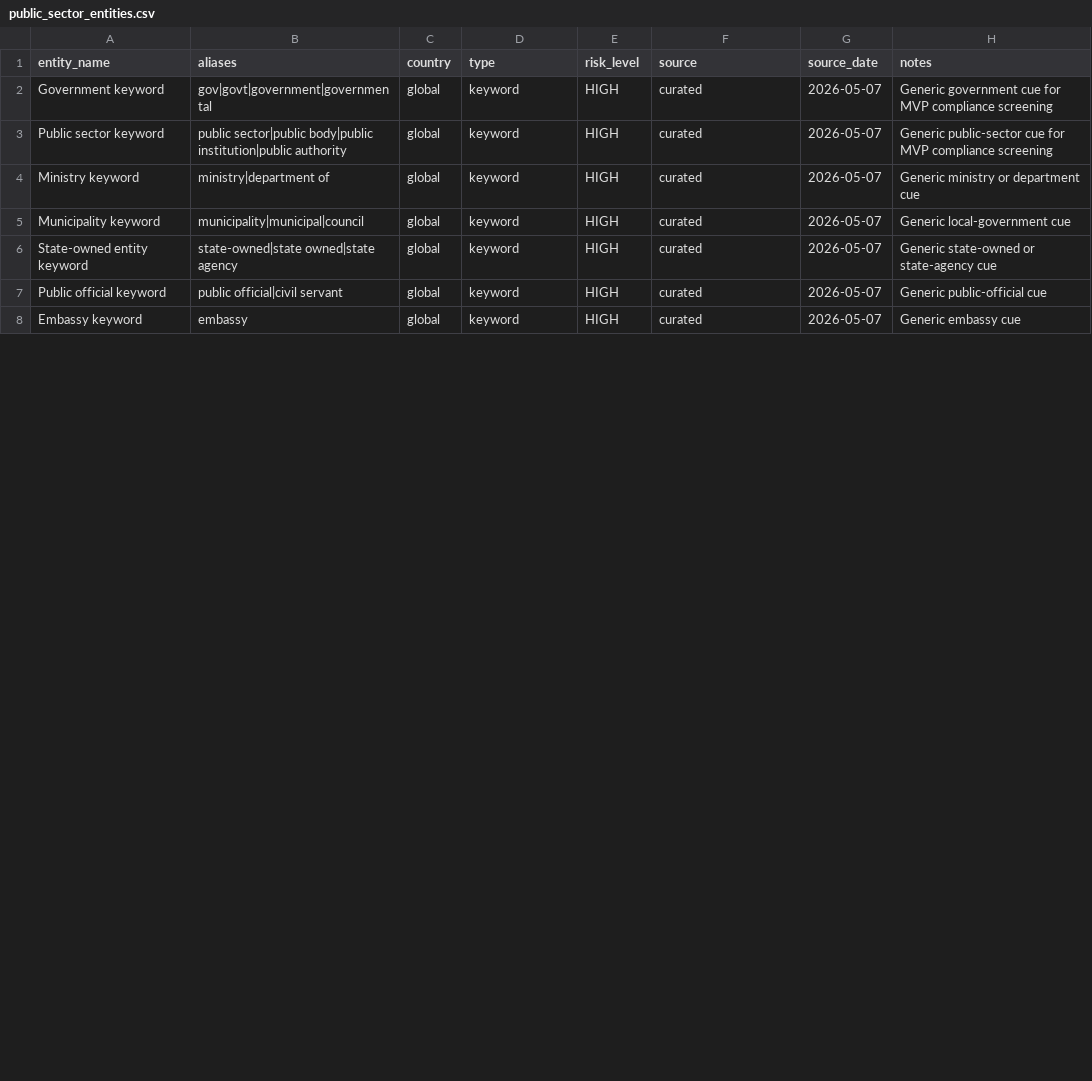
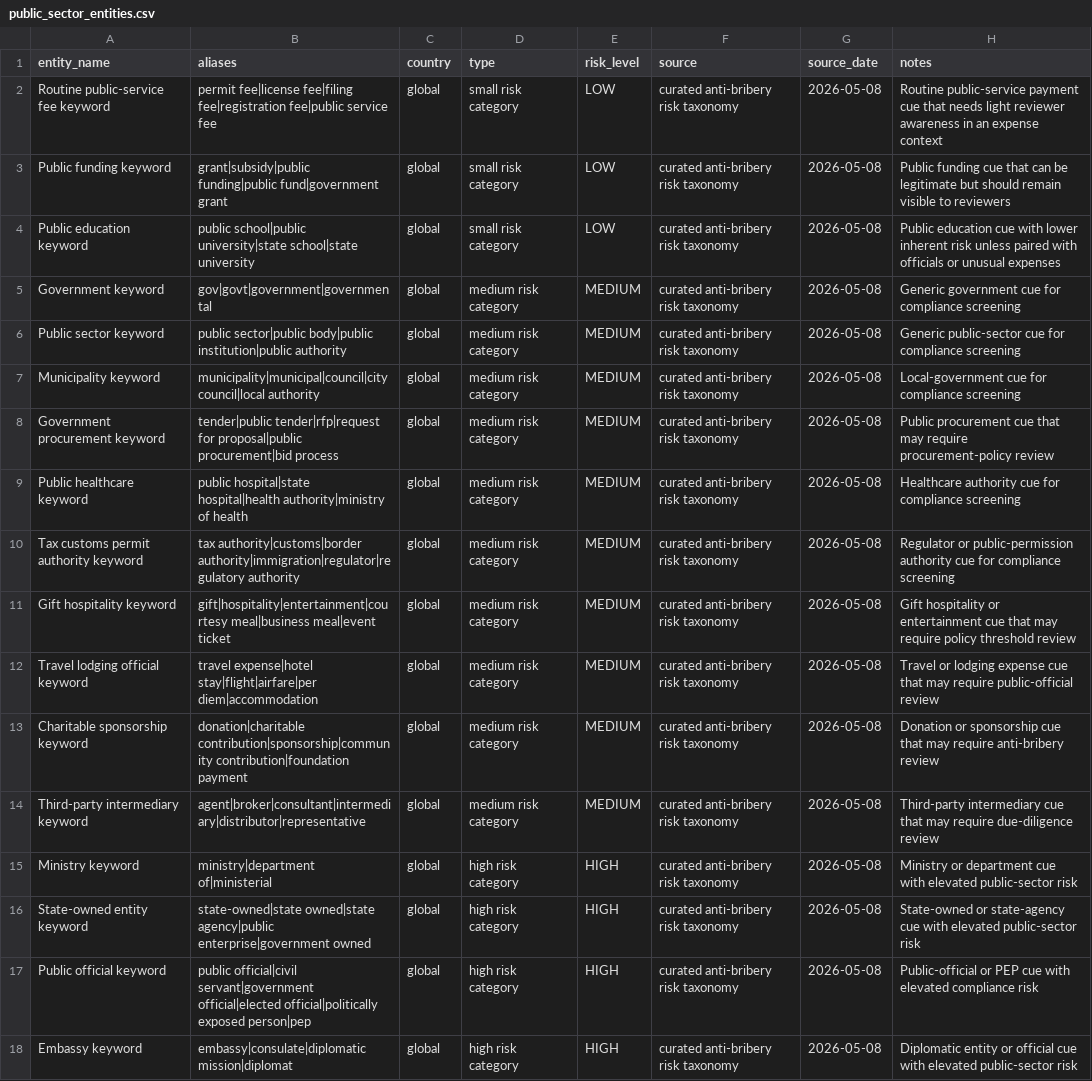
Before and after one commit to leandro-michelino/oci-ai-document-review, a CSV file: data/compliance/public_sector_entities.csv, drawn as a sheet; only a part is shown; the diff covers the shown part only.

Commit message:
Expand compliance risk catalog

```diff
--- a/data/compliance/public_sector_entities.csv
+++ b/data/compliance/public_sector_entities.csv
@@ -1,8 +1,18 @@
 entity_name,aliases,country,type,risk_level,source,source_date,notes
-Government keyword,gov|govt|government|governmental,global,keyword,HIGH,curated,2026-05-07,Generic government cue for MVP compliance screening
-Public sector keyword,public sector|public body|public institution|public authority,global,keyword,HIGH,curated,2026-05-07,Generic public-sector cue for MVP compliance screening
-Ministry keyword,ministry|department of,global,keyword,HIGH,curated,2026-05-07,Generic ministry or department cue
-Municipality keyword,municipality|municipal|council,global,keyword,HIGH,curated,2026-05-07,Generic local-government cue
-State-owned entity keyword,state-owned|state owned|state agency,global,keyword,HIGH,curated,2026-05-07,Generic state-owned or state-agency cue
-Public official keyword,public official|civil servant,global,keyword,HIGH,curated,2026-05-07,Generic public-official cue
-Embassy keyword,embassy,global,keyword,HIGH,curated,2026-05-07,Generic embassy cue
+Routine public-service fee keyword,permit fee|license fee|filing fee|registration fee|public service fee,global,small risk category,LOW,curated anti-bribery risk taxonomy,2026-05-08,Routine public-service payment cue that needs light reviewer awareness in an expense context
+Public funding keyword,grant|subsidy|public funding|public fund|government grant,global,small risk category,LOW,curated anti-bribery risk taxonomy,2026-05-08,Public funding cue that can be legitimate but should remain visible to reviewers
+Public education keyword,public school|public university|state school|state university,global,small risk category,LOW,curated anti-bribery risk taxonomy,2026-05-08,Public education cue with lower inherent risk unless paired with officials or unusual expenses
+Government keyword,gov|govt|government|governmental,global,medium risk category,MEDIUM,curated anti-bribery risk taxonomy,2026-05-08,Generic government cue for compliance screening
+Public sector keyword,public sector|public body|public institution|public authority,global,medium risk category,MEDIUM,curated anti-bribery risk taxonomy,2026-05-08,Generic public-sector cue for compliance screening
+Municipality keyword,municipality|municipal|council|city council|local authority,global,medium risk category,MEDIUM,curated anti-bribery risk taxonomy,2026-05-08,Local-government cue for compliance screening
+Government procurement keyword,tender|public tender|rfp|request for proposal|public procurement|bid process,global,medium risk category,MEDIUM,curated anti-bribery risk taxonomy,2026-05-08,Public procurement cue that may require procurement-policy review
+Public healthcare keyword,public hospital|state hospital|health authority|ministry of health,global,medium risk category,MEDIUM,curated anti-bribery risk taxonomy,2026-05-08,Healthcare authority cue for compliance screening
+Tax customs permit authority keyword,tax authority|customs|border authority|immigration|regulator|regulatory authority,global,medium risk category,MEDIUM,curated anti-bribery risk taxonomy,2026-05-08,Regulator or public-permission authority cue for compliance screening
+Gift hospitality keyword,gift|hospitality|entertainment|courtesy meal|business meal|event ticket,global,medium risk category,MEDIUM,curated anti-bribery risk taxonomy,2026-05-08,Gift hospitality or entertainment cue that may require policy threshold review
+Travel lodging official keyword,travel expense|hotel stay|flight|airfare|per diem|accommodation,global,medium risk category,MEDIUM,curated anti-bribery risk taxonomy,2026-05-08,Travel or lodging expense cue that may require public-official review
+Charitable sponsorship keyword,donation|charitable contribution|sponsorship|community contribution|foundation payment,global,medium risk category,MEDIUM,curated anti-bribery risk taxonomy,2026-05-08,Donation or sponsorship cue that may require anti-bribery review
+Third-party intermediary keyword,agent|broker|consultant|intermediary|distributor|representative,global,medium risk category,MEDIUM,curated anti-bribery risk taxonomy,2026-05-08,Third-party intermediary cue that may require due-diligence review
+Ministry keyword,ministry|department of|ministerial,global,high risk category,HIGH,curated anti-bribery risk taxonomy,2026-05-08,Ministry or department cue with elevated public-sector risk
+State-owned entity keyword,state-owned|state owned|state agency|public enterprise|government owned,global,high risk category,HIGH,curated anti-bribery risk taxonomy,2026-05-08,State-owned or state-agency cue with elevated public-sector risk
+Public official keyword,public official|civil servant|government official|elected official|politically exposed person|pep,global,high risk category,HIGH,curated anti-bribery risk taxonomy,2026-05-08,Public-official or PEP cue with elevated compliance risk
+Embassy keyword,embassy|consulate|diplomatic mission|diplomat,global,high risk category,HIGH,curated anti-bribery risk taxonomy,2026-05-08,Diplomatic entity or official cue with elevated public-sector risk
```
Also changed, not shown: 5 added rows and 9 edited cells elsewhere in this file, 7 other files.
